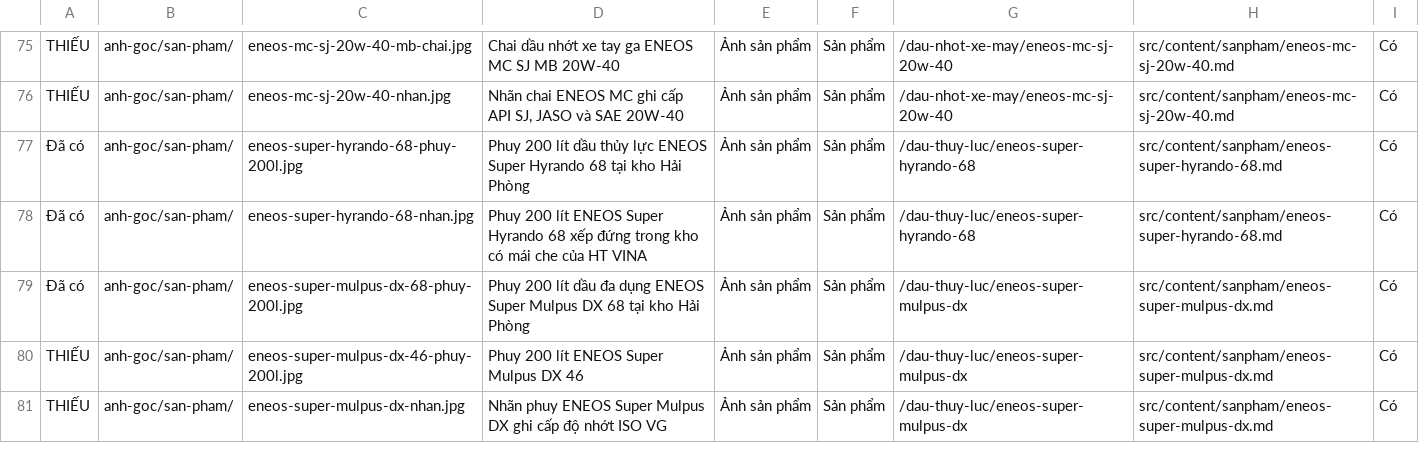
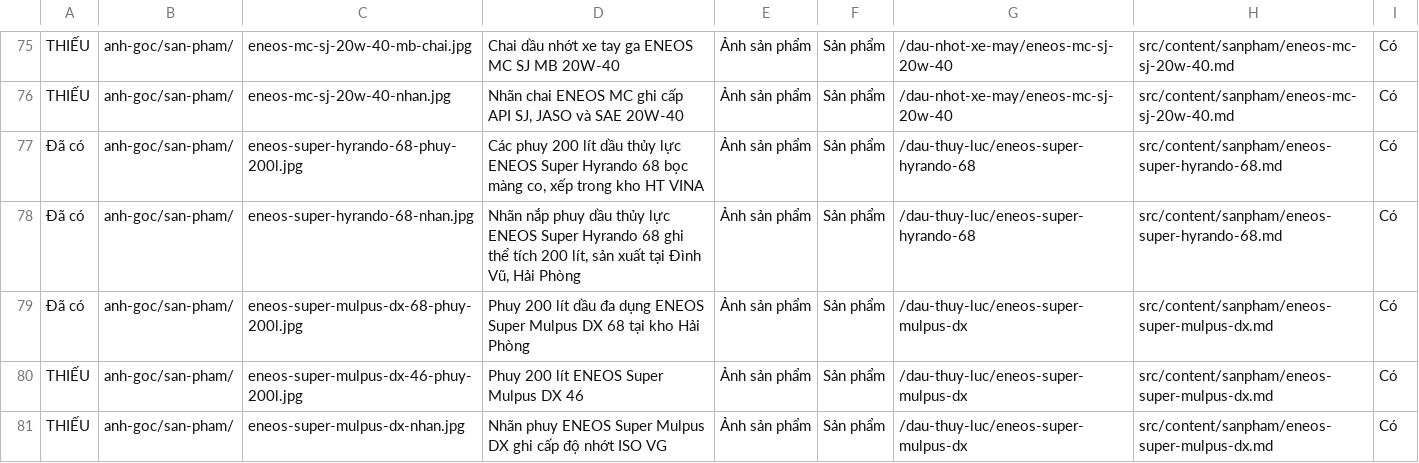
Before and after one commit to teamseohpvn/antygravity, a CSV file: docs/danh-sach-anh.csv, drawn as a sheet; only a part is shown, gaps mark what is left out.

```diff
--- a/docs/danh-sach-anh.csv
+++ b/docs/danh-sach-anh.csv
@@ -76,4 +76,4 @@
 "THIẾU","anh-goc/san-pham/","eneos-mc-sj-20w-40-nhan.jpg","Nhãn chai ENEOS MC ghi cấp API SJ, JASO và SAE 20W-40","Ảnh sản phẩm","Sản phẩm","/dau-nhot-xe-may/eneos-mc-sj-20w-40","src/content/sanpham/eneos-mc-sj-20w-40.md","Có"
-"Đã có","anh-goc/san-pham/","eneos-super-hyrando-68-phuy-200l.jpg","Phuy 200 lít dầu thủy lực ENEOS Super Hyrando 68 tại kho Hải Phòng","Ảnh sản phẩm","Sản phẩm","/dau-thuy-luc/eneos-super-hyrando-68","src/content/sanpham/eneos-super-hyrando-68.md","Có"
-"Đã có","anh-goc/san-pham/","eneos-super-hyrando-68-nhan.jpg","Phuy 200 lít ENEOS Super Hyrando 68 xếp đứng trong kho có mái che của HT VINA","Ảnh sản phẩm","Sản phẩm","/dau-thuy-luc/eneos-super-hyrando-68","src/content/sanpham/eneos-super-hyrando-68.md","Có"
+"Đã có","anh-goc/san-pham/","eneos-super-hyrando-68-phuy-200l.jpg","Các phuy 200 lít dầu thủy lực ENEOS Super Hyrando 68 bọc màng co, xếp trong kho HT VINA","Ảnh sản phẩm","Sản phẩm","/dau-thuy-luc/eneos-super-hyrando-68","src/content/sanpham/eneos-super-hyrando-68.md","Có"
+"Đã có","anh-goc/san-pham/","eneos-super-hyrando-68-nhan.jpg","Nhãn nắp phuy dầu thủy lực ENEOS Super Hyrando 68 ghi thể tích 200 lít, sản xuất tại Đình Vũ, Hải Phòng","Ảnh sản phẩm","Sản phẩm","/dau-thuy-luc/eneos-super-hyrando-68","src/content/sanpham/eneos-super-hyrando-68.md","Có"
 "Đã có","anh-goc/san-pham/","eneos-super-mulpus-dx-68-phuy-200l.jpg","Phuy 200 lít dầu đa dụng ENEOS Super Mulpus DX 68 tại kho Hải Phòng","Ảnh sản phẩm","Sản phẩm","/dau-thuy-luc/eneos-super-mulpus-dx","src/content/sanpham/eneos-super-mulpus-dx.md","Có"
```
Also changed, not shown: 6 other files.
